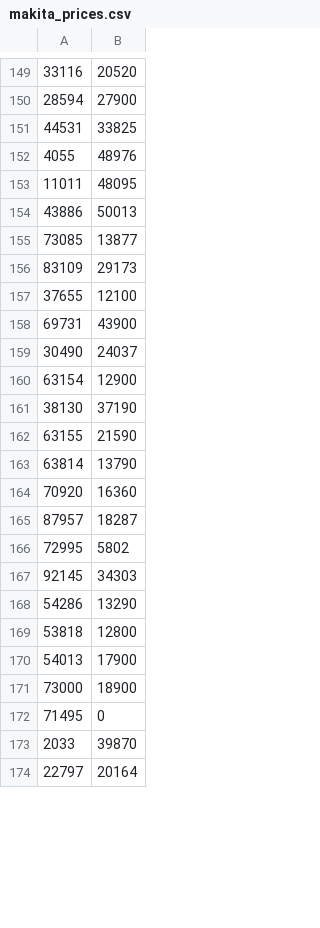
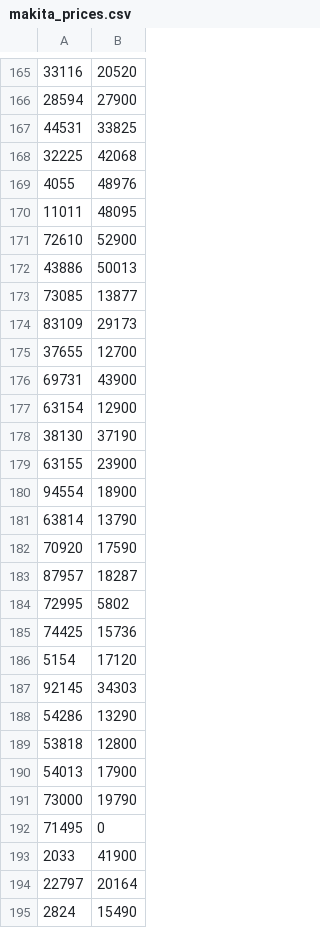
Before and after one commit to sushchikh/competitor_prices, a CSV file: xlsx/makita_prices.csv, drawn as a sheet; only a part is shown, gaps mark what is left out; the diff covers the shown part only.

```diff
--- a/xlsx/makita_prices.csv
+++ b/xlsx/makita_prices.csv
@@ -151,4 +167,6 @@
 44531;33825
+32225;42068
 4055;48976
 11011;48095
+72610;52900
 43886;50013
@@ -156,12 +174,14 @@
 83109;29173
-37655;12100
+37655;12700
 69731;43900
-30490;24037
 63154;12900
 38130;37190
-63155;21590
+63155;23900
+94554;18900
 63814;13790
-70920;16360
+70920;17590
 87957;18287
 72995;5802
+74425;15736
+5154;17120
 92145;34303
@@ -170,5 +190,6 @@
 54013;17900
-73000;18900
+73000;19790
 71495;0
-2033;39870
+2033;41900
 22797;20164
+2824;15490
```
Also changed, not shown: 41 added rows, 2 removed rows and 30 edited cells elsewhere in this file, xlsx/instrument_prices.csv, xlsx/vse_instrumenti.csv.
